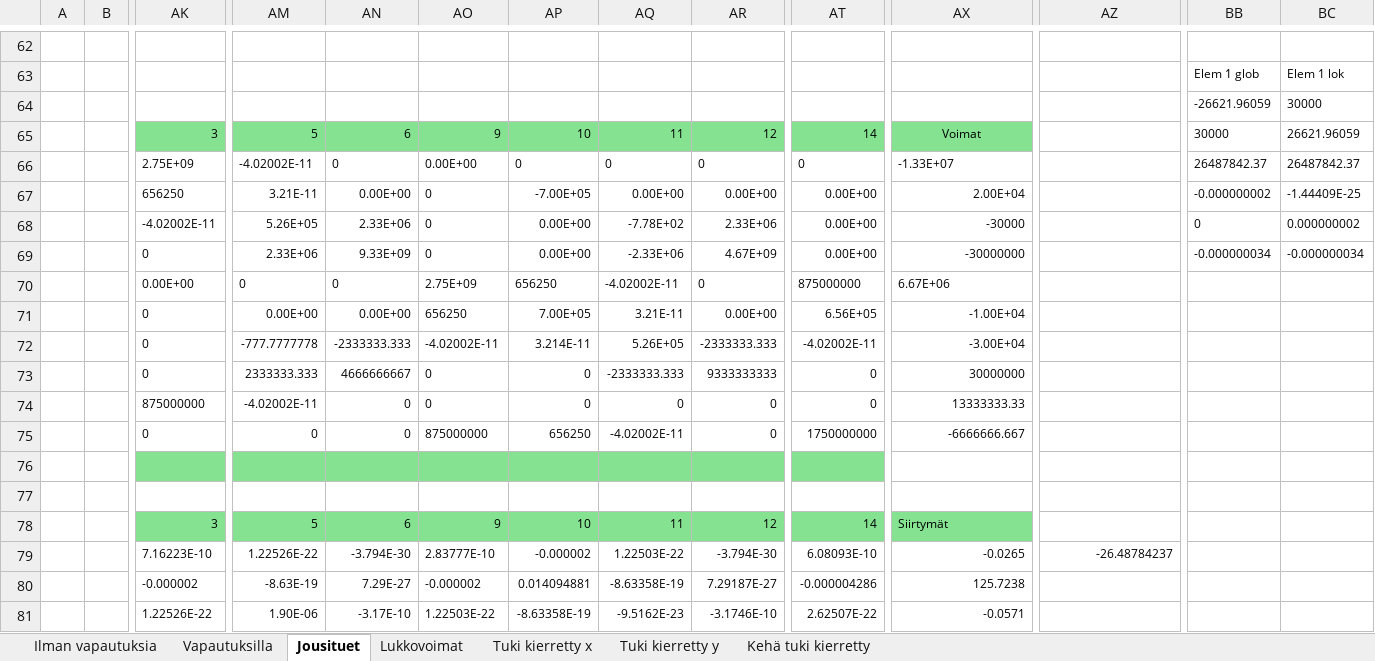
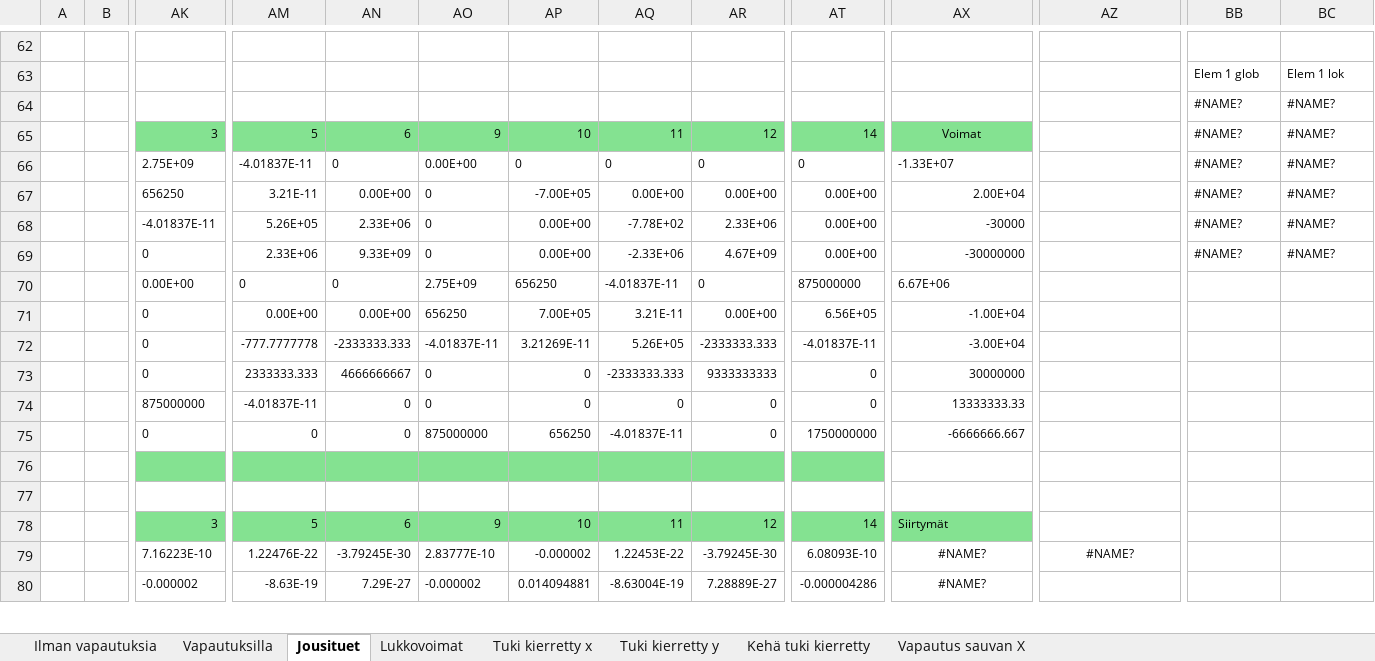
Before and after one commit to VillePe/vefem, an Excel workbook: theory/FEM matriisit.xlsx, sheet Jousituet, drawn as a sheet; only a part is shown, gaps mark what is left out; values as stored, in another font and other column widths than the file's, no borders; charts and pictures and conditional formats not drawn; removed rows and columns are numbered as before the commit, all else as after; rows hold the shown columns only; the diff covers the shown part only; the diff names each change by its address in the sheet, - before the commit and + after, or states it on an @@ line.

```diff
--- a/theory/FEM matriisit.xlsx (sheet Jousituet)
+++ b/theory/FEM matriisit.xlsx (sheet Jousituet)
+sheet tab: Vapautus sauvan X
-row 64:  |  |  |  |  |  |  |  |  |  |  |  | -26621.96059 | 30000
+row 64:  |  |  |  |  |  |  |  |  |  |  |  | #NAME? | #NAME?
-BB65: 30000
+BB65: #NAME?
-BC65: 26621.96059
+BC65: #NAME?
-AM66: -4.02002E-11
+AM66: -4.01837E-11
-BB66: 26487842.37
+BB66: #NAME?
-BC66: 26487842.37
+BC66: #NAME?
-BB67: -0.000000002
+BB67: #NAME?
-BC67: -1.44409E-25
+BC67: #NAME?
-AK68: -4.02002E-11
+AK68: -4.01837E-11
-BB68: 0
+BB68: #NAME?
-BC68: 0.000000002
+BC68: #NAME?
-BB69: -0.000000034
+BB69: #NAME?
-BC69: -0.000000034
+BC69: #NAME?
-AQ70: -4.02002E-11
+AQ70: -4.01837E-11
-AO72: -4.02002E-11
+AO72: -4.01837E-11
-AP72: 3.214E-11
+AP72: 3.21269E-11
-AT72: -4.02002E-11
+AT72: -4.01837E-11
-AM74: -4.02002E-11
+AM74: -4.01837E-11
-AQ75: -4.02002E-11
+AQ75: -4.01837E-11
-AM79: 1.22526E-22
+AM79: 1.22476E-22
-AN79: -3.794E-30
+AN79: -3.79245E-30
-AQ79: 1.22503E-22
+AQ79: 1.22453E-22
-AR79: -3.794E-30
+AR79: -3.79245E-30
-AX79: -0.0265
+AX79: #NAME?
-AX79:AX80 alignment: right
+AX79:AX80 alignment: center
-AZ79: -26.48784237
+AZ79: #NAME?
-AZ79 alignment: right
+AZ79 alignment: center
-AQ80: -8.63358E-19
+AQ80: -8.63004E-19
-AR80: 7.29187E-27
+AR80: 7.28889E-27
-AX80: 125.7238
+AX80: #NAME?
-row 81:  |  | 1.22526E-22 | 1.90E-06 | -3.17E-10 | 1.22503E-22 | -8.63358E-19 | -9.5162E-23 | -3.1746E-10 | 2.62507E-22 | -0.0571
```
Also changed, not shown: 4 added rows, 3 removed rows, 61 edited cells and cell formats elsewhere in this sheet, sheet Vapautuksilla, sheet Kehä tuki kierretty, sheet Ilman vapautuksia, sheet Tuki kierretty x, sheet Tuki kierretty y, charts or pictures, 2 other files.
